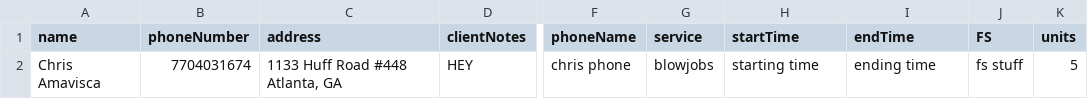
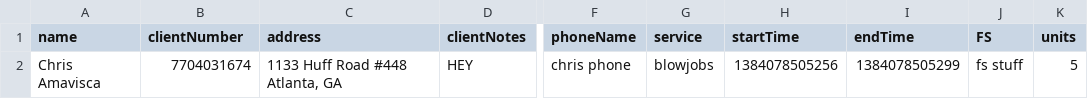
Before and after one commit to OrangeDreamTeam/WebApp, a CSV file: newCSV.csv, drawn as a sheet; only a part is shown, gaps mark what is left out; the diff names each change by its address in the sheet, - before the commit and + after, or states it on an @@ line.

Commit message:
jarvis route added /today/:phonenum

```diff
--- a/newCSV.csv
+++ b/newCSV.csv
-B1: phoneNumber
+B1: clientNumber
-H2 (startTime): starting time
+H2 (startTime): 1384078505256
-I2 (endTime): ending time
+I2 (endTime): 1384078505299
```
Also changed, not shown: 3 other files.
